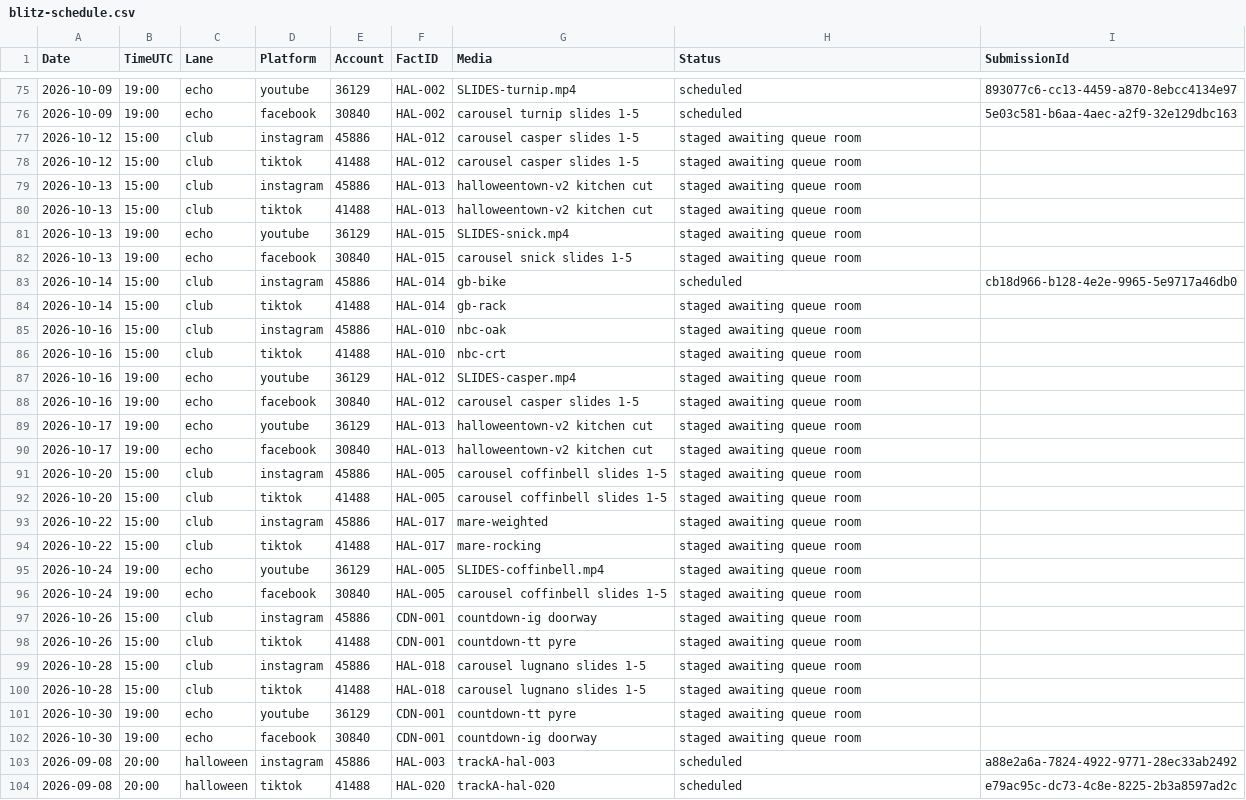
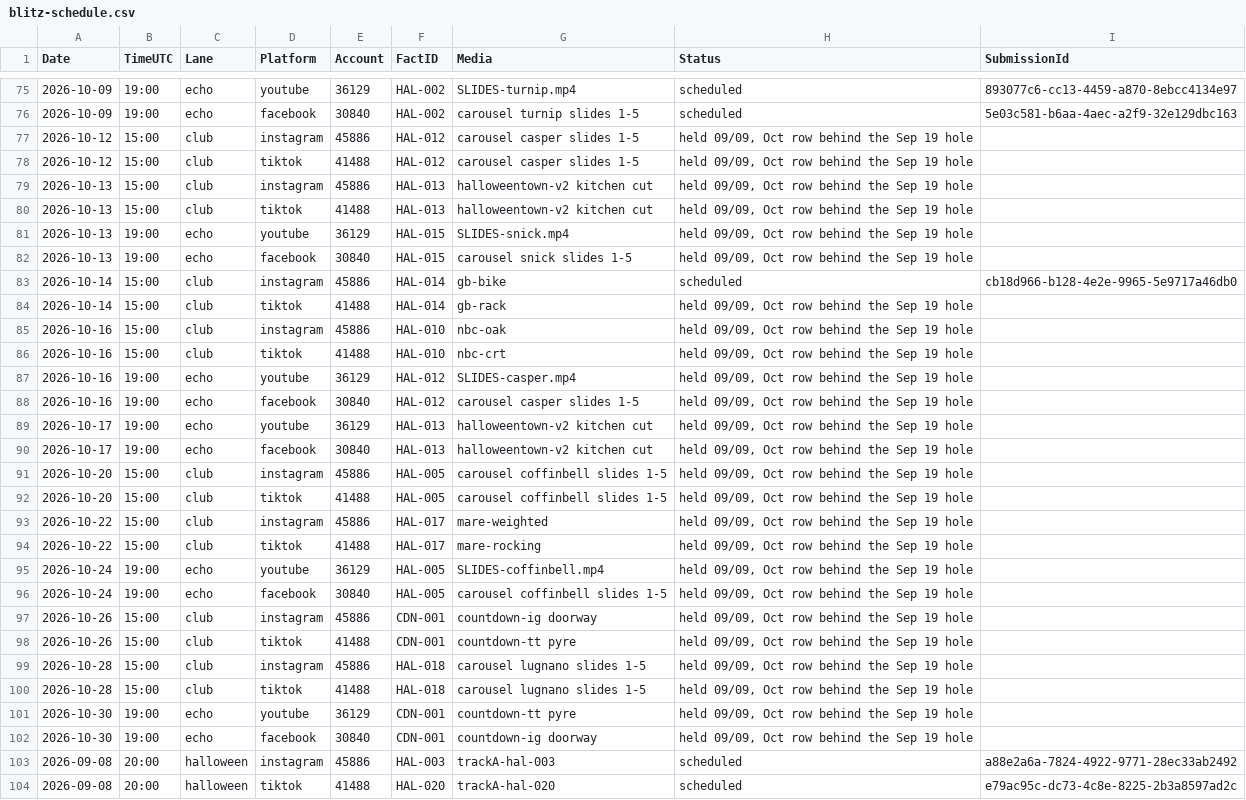
Before and after one commit to amandakersh85-sketch/GentleMuse, a CSV file: filing-system/data/blitz-schedule.csv, drawn as a sheet; only a part is shown, gaps mark what is left out; the diff covers the shown part only.

```diff
--- a/filing-system/data/blitz-schedule.csv
+++ b/filing-system/data/blitz-schedule.csv
@@ -76,28 +76,28 @@ Date,TimeUTC,Lane,Platform,Account,FactID,Media,Status,SubmissionId
 2026-10-09,19:00,echo,facebook,30840,HAL-002,carousel turnip slides 1-5,scheduled,5e03c581-b6aa-4aec-a2f9-32e129dbc163
-2026-10-12,15:00,club,instagram,45886,HAL-012,carousel casper slides 1-5,staged awaiting queue room,
-2026-10-12,15:00,club,tiktok,41488,HAL-012,carousel casper slides 1-5,staged awaiting queue room,
-2026-10-13,15:00,club,instagram,45886,HAL-013,halloweentown-v2 kitchen cut,staged awaiting queue room,
-2026-10-13,15:00,club,tiktok,41488,HAL-013,halloweentown-v2 kitchen cut,staged awaiting queue room,
-2026-10-13,19:00,echo,youtube,36129,HAL-015,SLIDES-snick.mp4,staged awaiting queue room,
-2026-10-13,19:00,echo,facebook,30840,HAL-015,carousel snick slides 1-5,staged awaiting queue room,
+2026-10-12,15:00,club,instagram,45886,HAL-012,carousel casper slides 1-5,"held 09/09, Oct row behind the Sep 19 hole",
+2026-10-12,15:00,club,tiktok,41488,HAL-012,carousel casper slides 1-5,"held 09/09, Oct row behind the Sep 19 hole",
+2026-10-13,15:00,club,instagram,45886,HAL-013,halloweentown-v2 kitchen cut,"held 09/09, Oct row behind the Sep 19 hole",
+2026-10-13,15:00,club,tiktok,41488,HAL-013,halloweentown-v2 kitchen cut,"held 09/09, Oct row behind the Sep 19 hole",
+2026-10-13,19:00,echo,youtube,36129,HAL-015,SLIDES-snick.mp4,"held 09/09, Oct row behind the Sep 19 hole",
+2026-10-13,19:00,echo,facebook,30840,HAL-015,carousel snick slides 1-5,"held 09/09, Oct row behind the Sep 19 hole",
 2026-10-14,15:00,club,instagram,45886,HAL-014,gb-bike,scheduled,cb18d966-b128-4e2e-9965-5e9717a46db0
-2026-10-14,15:00,club,tiktok,41488,HAL-014,gb-rack,staged awaiting queue room,
-2026-10-16,15:00,club,instagram,45886,HAL-010,nbc-oak,staged awaiting queue room,
-2026-10-16,15:00,club,tiktok,41488,HAL-010,nbc-crt,staged awaiting queue room,
-2026-10-16,19:00,echo,youtube,36129,HAL-012,SLIDES-casper.mp4,staged awaiting queue room,
-2026-10-16,19:00,echo,facebook,30840,HAL-012,carousel casper slides 1-5,staged awaiting queue room,
-2026-10-17,19:00,echo,youtube,36129,HAL-013,halloweentown-v2 kitchen cut,staged awaiting queue room,
-2026-10-17,19:00,echo,facebook,30840,HAL-013,halloweentown-v2 kitchen cut,staged awaiting queue room,
-2026-10-20,15:00,club,instagram,45886,HAL-005,carousel coffinbell slides 1-5,staged awaiting queue room,
-2026-10-20,15:00,club,tiktok,41488,HAL-005,carousel coffinbell slides 1-5,staged awaiting queue room,
-2026-10-22,15:00,club,instagram,45886,HAL-017,mare-weighted,staged awaiting queue room,
-2026-10-22,15:00,club,tiktok,41488,HAL-017,mare-rocking,staged awaiting queue room,
-2026-10-24,19:00,echo,youtube,36129,HAL-005,SLIDES-coffinbell.mp4,staged awaiting queue room,
-2026-10-24,19:00,echo,facebook,30840,HAL-005,carousel coffinbell slides 1-5,staged awaiting queue room,
-2026-10-26,15:00,club,instagram,45886,CDN-001,countdown-ig doorway,staged awaiting queue room,
-2026-10-26,15:00,club,tiktok,41488,CDN-001,countdown-tt pyre,staged awaiting queue room,
-2026-10-28,15:00,club,instagram,45886,HAL-018,carousel lugnano slides 1-5,staged awaiting queue room,
-2026-10-28,15:00,club,tiktok,41488,HAL-018,carousel lugnano slides 1-5,staged awaiting queue room,
-2026-10-30,19:00,echo,youtube,36129,CDN-001,countdown-tt pyre,staged awaiting queue room,
-2026-10-30,19:00,echo,facebook,30840,CDN-001,countdown-ig doorway,staged awaiting queue room,
+2026-10-14,15:00,club,tiktok,41488,HAL-014,gb-rack,"held 09/09, Oct row behind the Sep 19 hole",
+2026-10-16,15:00,club,instagram,45886,HAL-010,nbc-oak,"held 09/09, Oct row behind the Sep 19 hole",
+2026-10-16,15:00,club,tiktok,41488,HAL-010,nbc-crt,"held 09/09, Oct row behind the Sep 19 hole",
+2026-10-16,19:00,echo,youtube,36129,HAL-012,SLIDES-casper.mp4,"held 09/09, Oct row behind the Sep 19 hole",
+2026-10-16,19:00,echo,facebook,30840,HAL-012,carousel casper slides 1-5,"held 09/09, Oct row behind the Sep 19 hole",
+2026-10-17,19:00,echo,youtube,36129,HAL-013,halloweentown-v2 kitchen cut,"held 09/09, Oct row behind the Sep 19 hole",
+2026-10-17,19:00,echo,facebook,30840,HAL-013,halloweentown-v2 kitchen cut,"held 09/09, Oct row behind the Sep 19 hole",
+2026-10-20,15:00,club,instagram,45886,HAL-005,carousel coffinbell slides 1-5,"held 09/09, Oct row behind the Sep 19 hole",
+2026-10-20,15:00,club,tiktok,41488,HAL-005,carousel coffinbell slides 1-5,"held 09/09, Oct row behind the Sep 19 hole",
+2026-10-22,15:00,club,instagram,45886,HAL-017,mare-weighted,"held 09/09, Oct row behind the Sep 19 hole",
+2026-10-22,15:00,club,tiktok,41488,HAL-017,mare-rocking,"held 09/09, Oct row behind the Sep 19 hole",
+2026-10-24,19:00,echo,youtube,36129,HAL-005,SLIDES-coffinbell.mp4,"held 09/09, Oct row behind the Sep 19 hole",
+2026-10-24,19:00,echo,facebook,30840,HAL-005,carousel coffinbell slides 1-5,"held 09/09, Oct row behind the Sep 19 hole",
+2026-10-26,15:00,club,instagram,45886,CDN-001,countdown-ig doorway,"held 09/09, Oct row behind the Sep 19 hole",
+2026-10-26,15:00,club,tiktok,41488,CDN-001,countdown-tt pyre,"held 09/09, Oct row behind the Sep 19 hole",
+2026-10-28,15:00,club,instagram,45886,HAL-018,carousel lugnano slides 1-5,"held 09/09, Oct row behind the Sep 19 hole",
+2026-10-28,15:00,club,tiktok,41488,HAL-018,carousel lugnano slides 1-5,"held 09/09, Oct row behind the Sep 19 hole",
+2026-10-30,19:00,echo,youtube,36129,CDN-001,countdown-tt pyre,"held 09/09, Oct row behind the Sep 19 hole",
+2026-10-30,19:00,echo,facebook,30840,CDN-001,countdown-ig doorway,"held 09/09, Oct row behind the Sep 19 hole",
 2026-09-08,20:00,halloween,instagram,45886,HAL-003,trackA-hal-003,scheduled,a88e2a6a-7824-4922-9771-28ec33ab2492
```
Also changed, not shown: 11 edited cells elsewhere in this file, filing-system/data/ig-queue-snapshot.csv, 4 other files.
